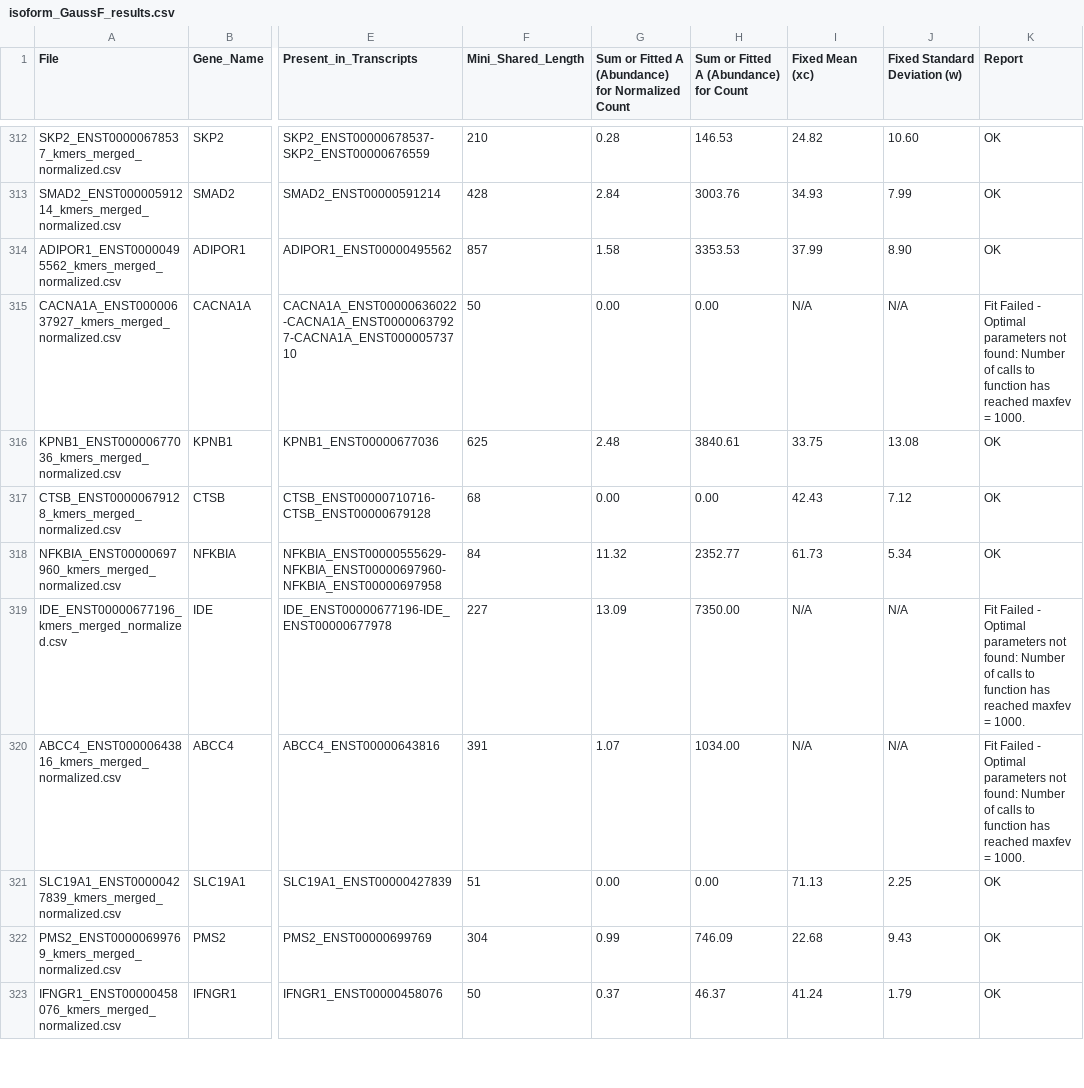
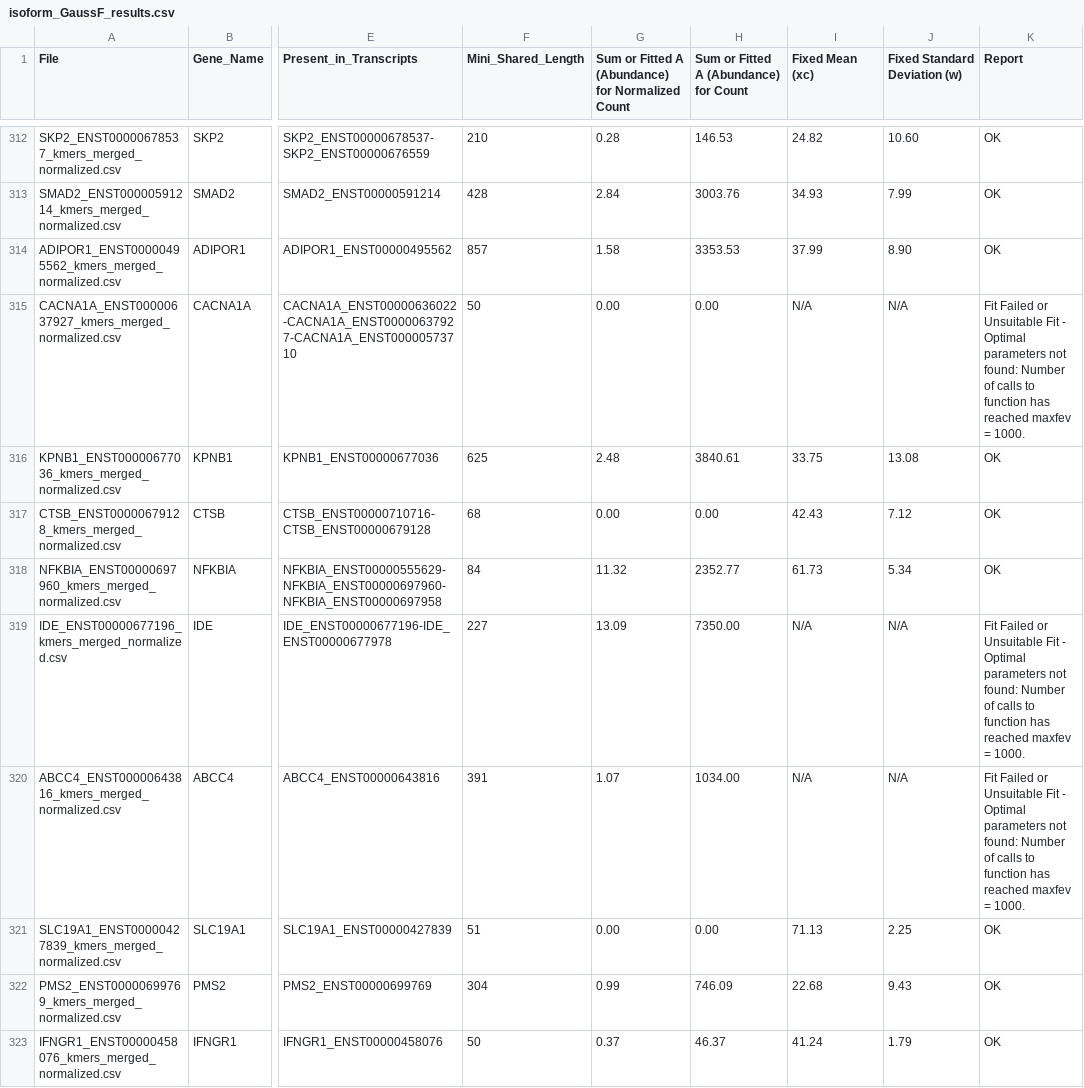
Before and after one commit to QiangSu/GaussF, a CSV file: example_GaussF/isoform_GaussF_results.csv, drawn as a sheet; only a part is shown, gaps mark what is left out; the diff covers the shown part only; the diff names each change by its address in the sheet, - before the commit and + after, or states it on an @@ line.

Commit message:
Add files via upload

```diff
--- a/example_GaussF/isoform_GaussF_results.csv
+++ b/example_GaussF/isoform_GaussF_results.csv
-K315 (Report): Fit Failed - Optimal…
+K315 (Report): Fit Failed or Unsuitable Fit - Optimal…
-K319:K320 (Report): Fit Failed - Optimal…
+K319:K320 (Report): Fit Failed or Unsuitable Fit - Optimal…
```
Also changed, not shown: 114 edited cells elsewhere in this file.
